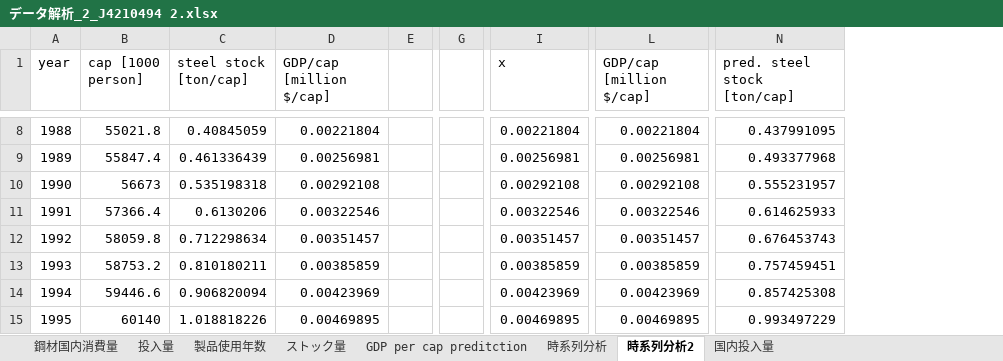
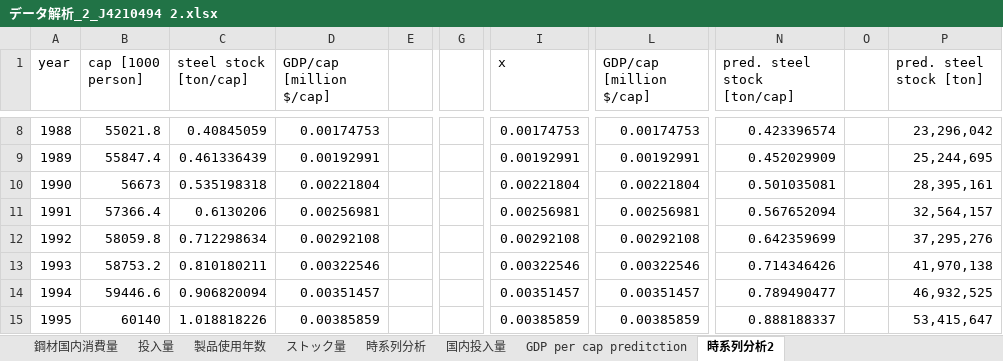
Before and after one commit to shozemi-thai/shozemi-thai, an Excel workbook: データ解析_2_J4210494 2.xlsx, sheet 時系列分析2, drawn as a sheet; only a part is shown, gaps mark what is left out; values as stored, in another font and other column widths than the file's, no borders; charts and pictures not drawn; removed rows and columns are numbered as before the commit, all else as after; the diff covers the shown part only; the diff names each change by its address in the sheet, - before the commit and + after, or states it on an @@ line.

```diff
--- a/データ解析_2_J4210494 2.xlsx (sheet 時系列分析2)
+++ b/データ解析_2_J4210494 2.xlsx (sheet 時系列分析2)
@@ sheet tab order changed: 鋼材国内消費量 | 投入量 | 製品使用年数 | ストック量 | 時系列分析 | 国内投入量 | GDP per cap preditction | 時系列分析2 @@
-column G, empty
+column G, empty
+column O, empty
+column P (pred. steel stock [ton]), rows 8-15: 23,296,042 | 25,244,695 | 28,395,161 | 32,564,157 | 37,295,276 | 41,970,138 | 46,932,525 | 53,415,647
-D8 (GDP/cap [million $/cap]): 0.00221804
+D8 (GDP/cap [million $/cap]): 0.00174753
-I8 (x): 0.00221804
+I8 (x): 0.00174753
-L8 (GDP/cap [million $/cap]): 0.00221804
+L8 (GDP/cap [million $/cap]): 0.00174753
-N8 (pred. steel stock [ton/cap]): 0.437991095
+N8 (pred. steel stock [ton/cap]): 0.423396574
-D9 (GDP/cap [million $/cap]): 0.00256981
+D9 (GDP/cap [million $/cap]): 0.00192991
-I9 (x): 0.00256981
+I9 (x): 0.00192991
-L9 (GDP/cap [million $/cap]): 0.00256981
+L9 (GDP/cap [million $/cap]): 0.00192991
-N9 (pred. steel stock [ton/cap]): 0.493377968
+N9 (pred. steel stock [ton/cap]): 0.452029909
-D10 (GDP/cap [million $/cap]): 0.00292108
+D10 (GDP/cap [million $/cap]): 0.00221804
-I10 (x): 0.00292108
+I10 (x): 0.00221804
-L10 (GDP/cap [million $/cap]): 0.00292108
+L10 (GDP/cap [million $/cap]): 0.00221804
-N10 (pred. steel stock [ton/cap]): 0.555231957
+N10 (pred. steel stock [ton/cap]): 0.501035081
-D11 (GDP/cap [million $/cap]): 0.00322546
+D11 (GDP/cap [million $/cap]): 0.00256981
-I11 (x): 0.00322546
+I11 (x): 0.00256981
-L11 (GDP/cap [million $/cap]): 0.00322546
+L11 (GDP/cap [million $/cap]): 0.00256981
-N11 (pred. steel stock [ton/cap]): 0.614625933
+N11 (pred. steel stock [ton/cap]): 0.567652094
-D12 (GDP/cap [million $/cap]): 0.00351457
+D12 (GDP/cap [million $/cap]): 0.00292108
-I12 (x): 0.00351457
+I12 (x): 0.00292108
-L12 (GDP/cap [million $/cap]): 0.00351457
+L12 (GDP/cap [million $/cap]): 0.00292108
-N12 (pred. steel stock [ton/cap]): 0.676453743
+N12 (pred. steel stock [ton/cap]): 0.642359699
-D13 (GDP/cap [million $/cap]): 0.00385859
+D13 (GDP/cap [million $/cap]): 0.00322546
-I13 (x): 0.00385859
+I13 (x): 0.00322546
-L13 (GDP/cap [million $/cap]): 0.00385859
+L13 (GDP/cap [million $/cap]): 0.00322546
-N13 (pred. steel stock [ton/cap]): 0.757459451
+N13 (pred. steel stock [ton/cap]): 0.714346426
-D14 (GDP/cap [million $/cap]): 0.00423969
+D14 (GDP/cap [million $/cap]): 0.00351457
-I14 (x): 0.00423969
+I14 (x): 0.00351457
-L14 (GDP/cap [million $/cap]): 0.00423969
+L14 (GDP/cap [million $/cap]): 0.00351457
-N14 (pred. steel stock [ton/cap]): 0.857425308
+N14 (pred. steel stock [ton/cap]): 0.789490477
-D15 (GDP/cap [million $/cap]): 0.00469895
+D15 (GDP/cap [million $/cap]): 0.00385859
-I15 (x): 0.00469895
+I15 (x): 0.00385859
-L15 (GDP/cap [million $/cap]): 0.00469895
+L15 (GDP/cap [million $/cap]): 0.00385859
-N15 (pred. steel stock [ton/cap]): 0.993497229
+N15 (pred. steel stock [ton/cap]): 0.888188337
```
Also changed, not shown: 207 edited cells elsewhere in this sheet, sheet GDP per cap preditction, charts or pictures, 1 other file.
